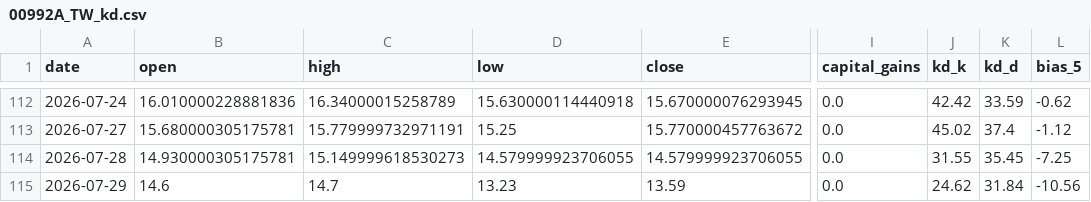
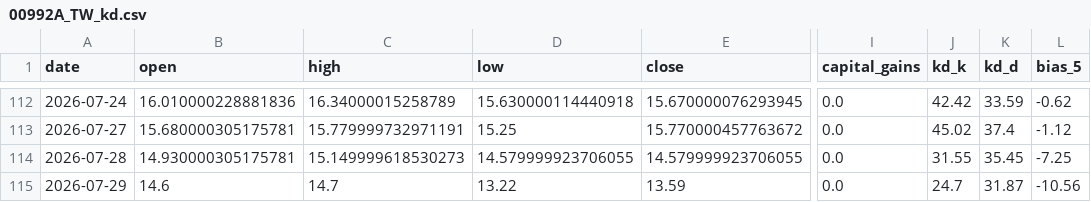
Before and after one commit to blessyeh/kd-stock-monitor, a CSV file: data/00992A_TW_kd.csv, drawn as a sheet; only a part is shown, gaps mark what is left out; the diff names each change by its address in the sheet, - before the commit and + after, or states it on an @@ line.

```diff
--- a/data/00992A_TW_kd.csv
+++ b/data/00992A_TW_kd.csv
-D115 (low): 13.23
+D115 (low): 13.22
-J115 (kd_k): 24.62
+J115 (kd_k): 24.7
-K115 (kd_d): 31.84
+K115 (kd_d): 31.87
```
Also changed, not shown: data/00929_TW_kd.csv, data/00929_TW_raw.csv, 4 other files.
